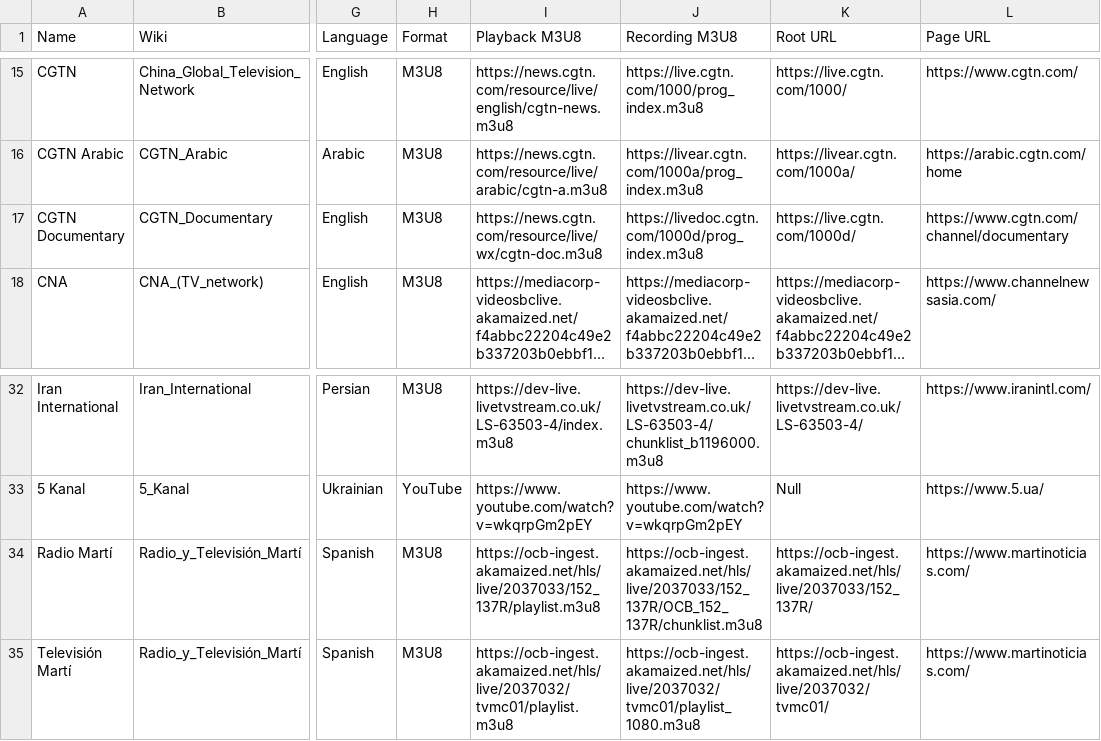
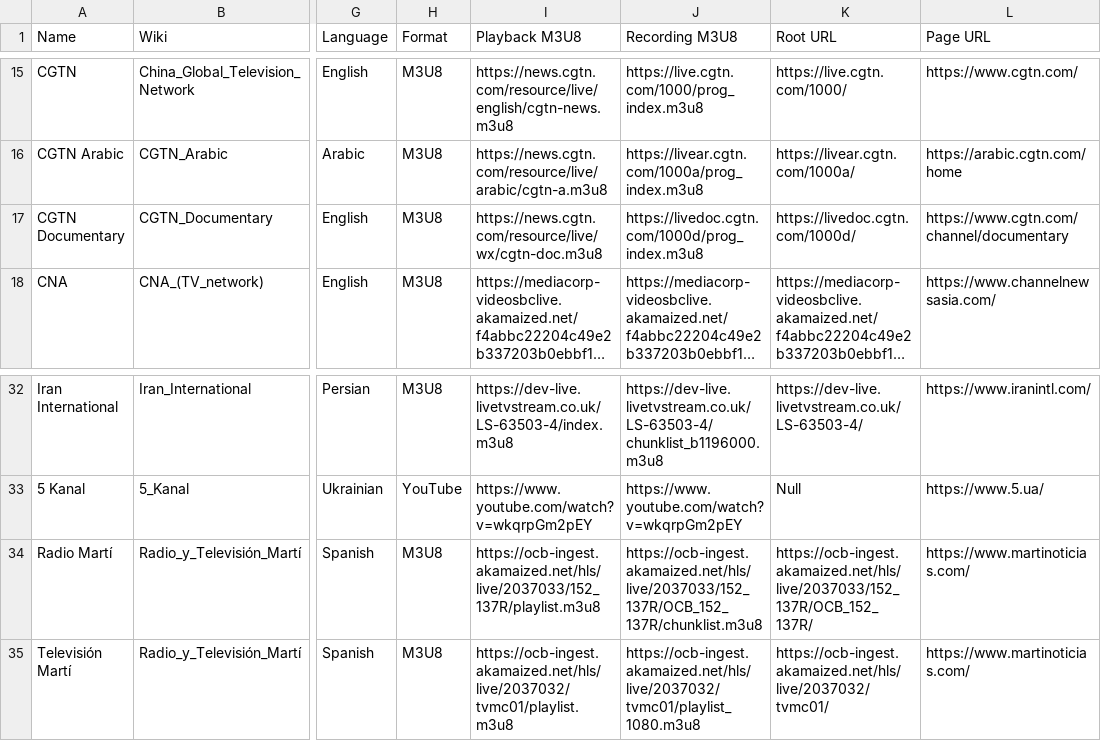
Before and after one commit to cpremoshis/global-media, a CSV file: Assets/broadcasters.csv, drawn as a sheet; only a part is shown, gaps mark what is left out; long unchanged cells end in …; the diff names each change by its address in the sheet, - before the commit and + after, or states it on an @@ line.

```diff
--- a/Assets/broadcasters.csv
+++ b/Assets/broadcasters.csv
-K17 (Root URL): https://live.cgtn.com/1000d/
+K17 (Root URL): https://livedoc.cgtn.com/1000d/
-K34 (Root URL): https://ocb-ingest.akamaized.net/hls/live/2037033/152_137R/
+K34 (Root URL): https://ocb-ingest.akamaized.net/hls/live/2037033/152_137R/OCB_152_137R/
```
